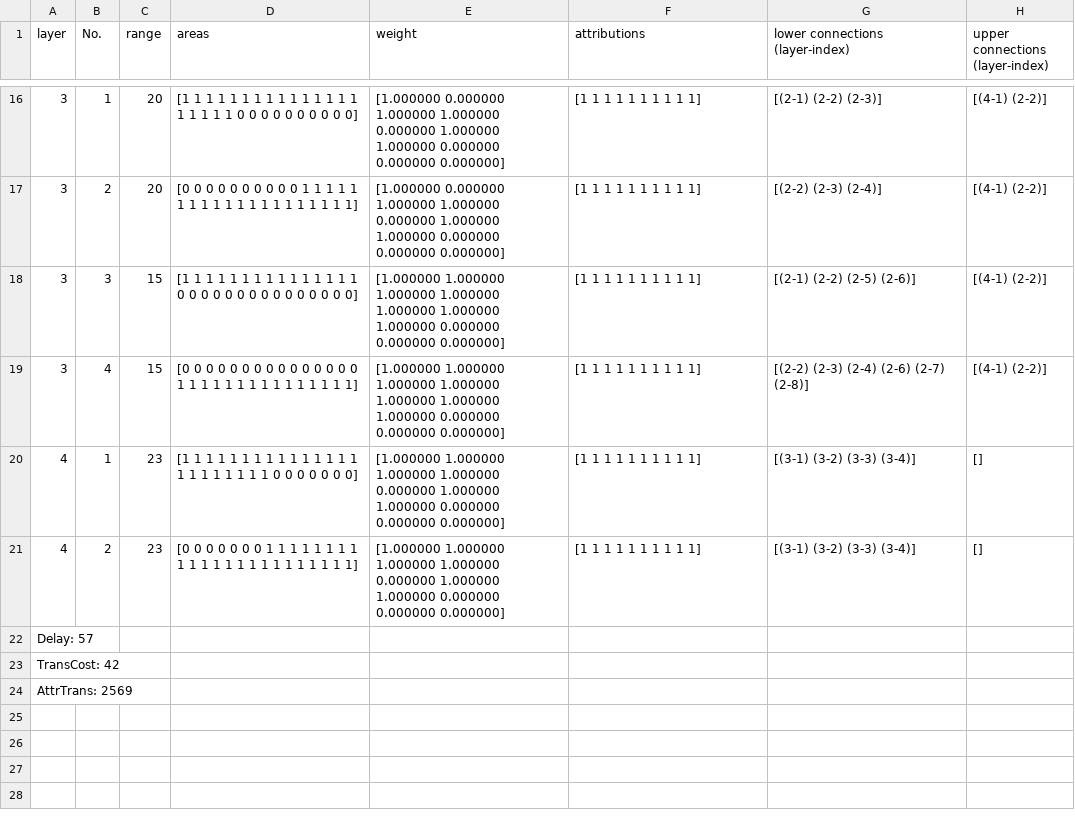
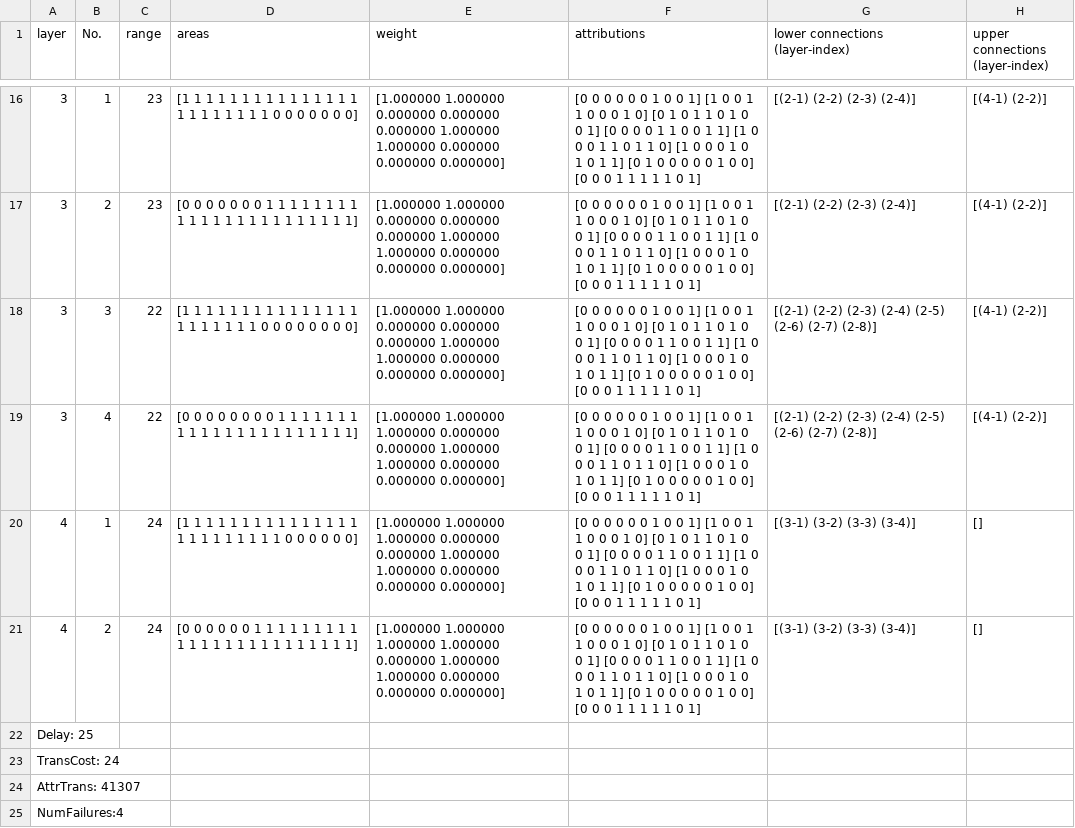
Before and after one commit to MrZhang1994/crowdsensing, a CSV file: hierarchy_determination/solution1/config_2.csv, drawn as a sheet; only a part is shown, gaps mark what is left out; the diff covers the shown part only.

```diff
--- a/hierarchy_determination/solution1/config_2.csv
+++ b/hierarchy_determination/solution1/config_2.csv
@@ -16,9 +16,10 @@ layer,No.,range,areas,weight,attributions,lower connections (layer-index),upper
-3,1,20,[1 1 1 1 1 1 1 1 1 1 1 1 1 1 1 1 1 1 1 1 0 0 0 0 0 0 0 0 0 0],[1.000000 0.000000 1.000000 1.000000 0.000000 1.000000 1.000000 0.000000 0.000000 0.000000],[1 1 1 1 1 1 1 1 1 1],[(2-1) (2-2) (2-3)],[(4-1) (2-2)]
-3,2,20,[0 0 0 0 0 0 0 0 0 0 1 1 1 1 1 1 1 1 1 1 1 1 1 1 1 1 1 1 1 1],[1.000000 0.000000 1.000000 1.000000 0.000000 1.000000 1.000000 0.000000 0.000000 0.000000],[1 1 1 1 1 1 1 1 1 1],[(2-2) (2-3) (2-4)],[(4-1) (2-2)]
-3,3,15,[1 1 1 1 1 1 1 1 1 1 1 1 1 1 1 0 0 0 0 0 0 0 0 0 0 0 0 0 0 0],[1.000000 1.000000 1.000000 1.000000 1.000000 1.000000 1.000000 0.000000 0.000000 0.000000],[1 1 1 1 1 1 1 1 1 1],[(2-1) (2-2) (2-5) (2-6)],[(4-1) (2-2)]
-3,4,15,[0 0 0 0 0 0 0 0 0 0 0 0 0 0 0 1 1 1 1 1 1 1 1 1 1 1 1 1 1 1],[1.000000 1.000000 1.000000 1.000000 1.000000 1.000000 1.000000 0.000000 0.000000 0.000000],[1 1 1 1 1 1 1 1 1 1],[(2-2) (2-3) (2-4) (2-6) (2-7) (2-8)],[(4-1) (2-2)]
-4,1,23,[1 1 1 1 1 1 1 1 1 1 1 1 1 1 1 1 1 1 1 1 1 1 1 0 0 0 0 0 0 0],[1.000000 1.000000 1.000000 1.000000 0.000000 1.000000 1.000000 0.000000 0.000000 0.000000],[1 1 1 1 1 1 1 1 1 1],[(3-1) (3-2) (3-3) (3-4)],[]
-4,2,23,[0 0 0 0 0 0 0 1 1 1 1 1 1 1 1 1 1 1 1 1 1 1 1 1 1 1 1 1 1 1],[1.000000 1.000000 1.000000 1.000000 0.000000 1.000000 1.000000 0.000000 0.000000 0.000000],[1 1 1 1 1 1 1 1 1 1],[(3-1) (3-2) (3-3) (3-4)],[]
-Delay: 57
-TransCost: 42
-AttrTrans: 2569
+3,1,23,[1 1 1 1 1 1 1 1 1 1 1 1 1 1 1 1 1 1 1 1 1 1 1 0 0 0 0 0 0 0],[1.000000 1.000000 0.000000 0.000000 0.000000 1.000000 1.000000 0.000000 0.000000 0.000000],[0 0 0 0 0 0 1 0 0 1] [1 0 0 1 1 0 0 0 1 0] [0 1 0 1 1 0 1 0 0 1] [0 0 0 0 1 1 0 0 1 1] [1 0 0 0 1 1 0 1 1 0] [1 0 0 0 1 0 1 0 1 1] [0 1 0 0 0 0 0 1 0 0] [0 0 0 1 1 1 1 1 0 1] ,[(2-1) (2-2) (2-3) (2-4)],[(4-1) (2-2)]
+3,2,23,[0 0 0 0 0 0 0 1 1 1 1 1 1 1 1 1 1 1 1 1 1 1 1 1 1 1 1 1 1 1],[1.000000 1.000000 0.000000 0.000000 0.000000 1.000000 1.000000 0.000000 0.000000 0.000000],[0 0 0 0 0 0 1 0 0 1] [1 0 0 1 1 0 0 0 1 0] [0 1 0 1 1 0 1 0 0 1] [0 0 0 0 1 1 0 0 1 1] [1 0 0 0 1 1 0 1 1 0] [1 0 0 0 1 0 1 0 1 1] [0 1 0 0 0 0 0 1 0 0] [0 0 0 1 1 1 1 1 0 1] ,[(2-1) (2-2) (2-3) (2-4)],[(4-1) (2-2)]
+3,3,22,[1 1 1 1 1 1 1 1 1 1 1 1 1 1 1 1 1 1 1 1 1 1 0 0 0 0 0 0 0 0],[1.000000 1.000000 0.000000 0.000000 0.000000 1.000000 1.000000 0.000000 0.000000 0.000000],[0 0 0 0 0 0 1 0 0 1] [1 0 0 1 1 0 0 0 1 0] [0 1 0 1 1 0 1 0 0 1] [0 0 0 0 1 1 0 0 1 1] [1 0 0 0 1 1 0 1 1 0] [1 0 0 0 1 0 1 0 1 1] [0 1 0 0 0 0 0 1 0 0] [0 0 0 1 1 1 1 1 0 1] ,[(2-1) (2-2) (2-3) (2-4) (2-5) (2-6) (2-7) (2-8)],[(4-1) (2-2)]
+3,4,22,[0 0 0 0 0 0 0 0 1 1 1 1 1 1 1 1 1 1 1 1 1 1 1 1 1 1 1 1 1 1],[1.000000 1.000000 1.000000 0.000000 0.000000 1.000000 1.000000 0.000000 0.000000 0.000000],[0 0 0 0 0 0 1 0 0 1] [1 0 0 1 1 0 0 0 1 0] [0 1 0 1 1 0 1 0 0 1] [0 0 0 0 1 1 0 0 1 1] [1 0 0 0 1 1 0 1 1 0] [1 0 0 0 1 0 1 0 1 1] [0 1 0 0 0 0 0 1 0 0] [0 0 0 1 1 1 1 1 0 1] ,[(2-1) (2-2) (2-3) (2-4) (2-5) (2-6) (2-7) (2-8)],[(4-1) (2-2)]
+4,1,24,[1 1 1 1 1 1 1 1 1 1 1 1 1 1 1 1 1 1 1 1 1 1 1 1 0 0 0 0 0 0],[1.000000 1.000000 1.000000 0.000000 0.000000 1.000000 1.000000 0.000000 0.000000 0.000000],[0 0 0 0 0 0 1 0 0 1] [1 0 0 1 1 0 0 0 1 0] [0 1 0 1 1 0 1 0 0 1] [0 0 0 0 1 1 0 0 1 1] [1 0 0 0 1 1 0 1 1 0] [1 0 0 0 1 0 1 0 1 1] [0 1 0 0 0 0 0 1 0 0] [0 0 0 1 1 1 1 1 0 1] ,[(3-1) (3-2) (3-3) (3-4)],[]
+4,2,24,[0 0 0 0 0 0 1 1 1 1 1 1 1 1 1 1 1 1 1 1 1 1 1 1 1 1 1 1 1 1],[1.000000 1.000000 1.000000 1.000000 0.000000 1.000000 1.000000 0.000000 0.000000 0.000000],[0 0 0 0 0 0 1 0 0 1] [1 0 0 1 1 0 0 0 1 0] [0 1 0 1 1 0 1 0 0 1] [0 0 0 0 1 1 0 0 1 1] [1 0 0 0 1 1 0 1 1 0] [1 0 0 0 1 0 1 0 1 1] [0 1 0 0 0 0 0 1 0 0] [0 0 0 1 1 1 1 1 0 1] ,[(3-1) (3-2) (3-3) (3-4)],[]
+Delay: 25
+TransCost: 24
+AttrTrans: 41307
+NumFailures:4
```
Also changed, not shown: 36 edited cells elsewhere in this file, hierarchy_determination/solution1/config_1.csv, hierarchy_determination/solution1/config_3.csv, 6 other files.
